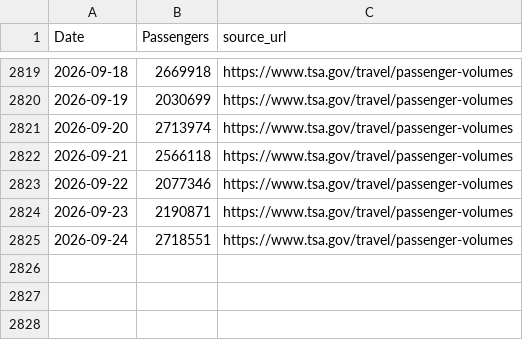
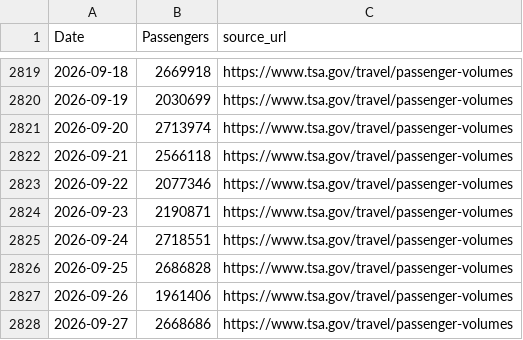
Before and after one commit to nolanwu10/tsa-passenger-forecasting-dashboard, a CSV file: data/raw/tsa_passenger_data.csv, drawn as a sheet; only a part is shown, gaps mark what is left out.

```diff
--- a/data/raw/tsa_passenger_data.csv
+++ b/data/raw/tsa_passenger_data.csv
@@ -2825 +2825,4 @@ Date,Passengers,source_url
 2026-09-24,2718551,https://www.tsa.gov/travel/passenger-volumes
+2026-09-25,2686828,https://www.tsa.gov/travel/passenger-volumes
+2026-09-26,1961406,https://www.tsa.gov/travel/passenger-volumes
+2026-09-27,2668686,https://www.tsa.gov/travel/passenger-volumes
```
